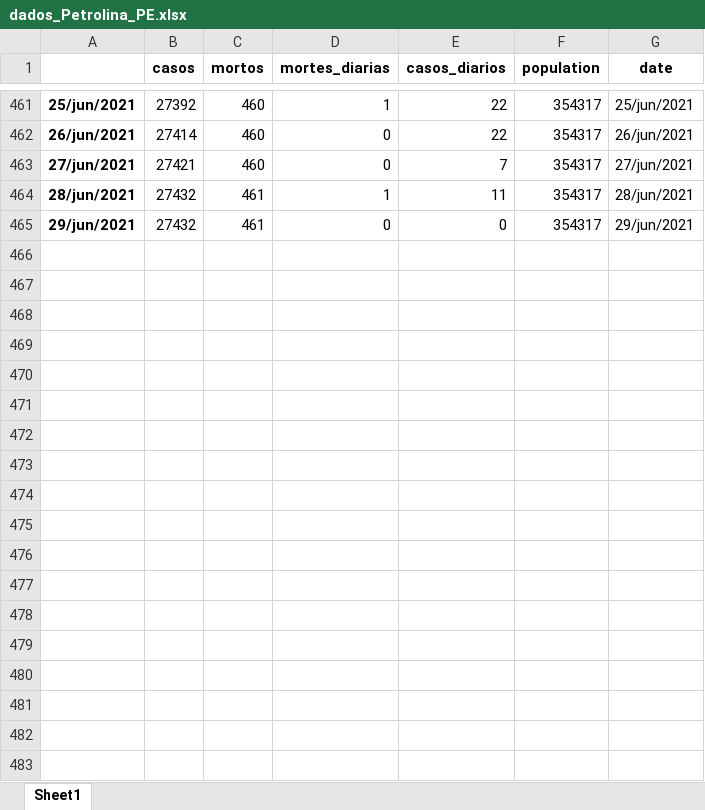
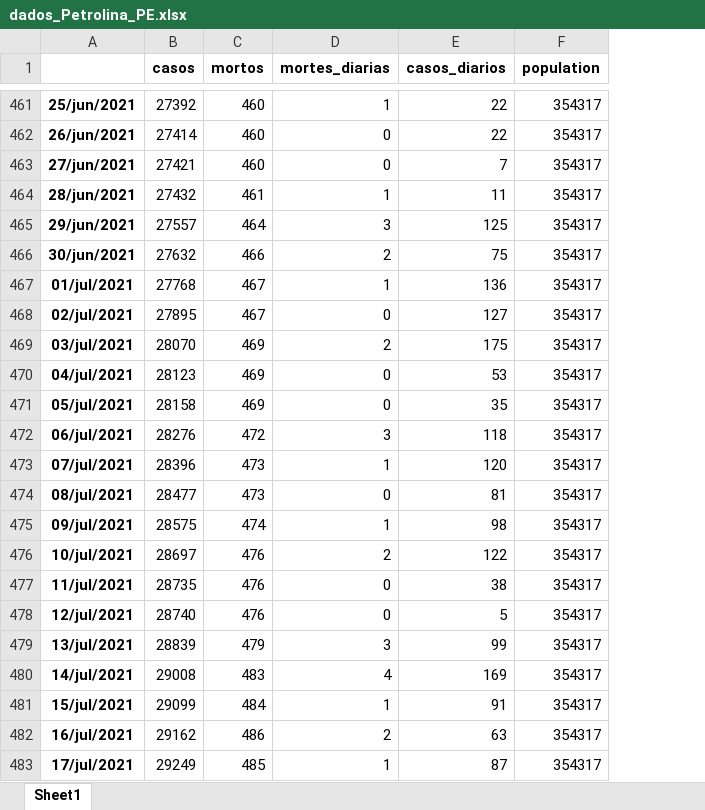
Before and after one commit to gpftc/covid_br, an Excel workbook: data/dados_Petrolina_PE.xlsx, sheet Sheet1, drawn as a sheet; only a part is shown, gaps mark what is left out; values as stored, in another font and other column widths than the file's, no borders; removed rows and columns are numbered as before the commit, all else as after; the diff covers the shown part only; the diff names each change by its address in the sheet, - before the commit and + after, or states it on an @@ line.

```diff
--- a/data/dados_Petrolina_PE.xlsx (sheet Sheet1)
+++ b/data/dados_Petrolina_PE.xlsx (sheet Sheet1)
-column G (date), rows 461-465: 25/jun/2021 | 26/jun/2021 | 27/jun/2021 | 28/jun/2021 | 29/jun/2021
-B465 (casos): 27432
+B465 (casos): 27557
-C465 (mortos): 461
+C465 (mortos): 464
-D465 (mortes_diarias): 0
+D465 (mortes_diarias): 3
-E465 (casos_diarios): 0
+E465 (casos_diarios): 125
+row 466: 30/jun/2021 | 27632 | 466 | 2 | 75 | 354317
+row 467: 01/jul/2021 | 27768 | 467 | 1 | 136 | 354317
+row 468: 02/jul/2021 | 27895 | 467 | 0 | 127 | 354317
+row 469: 03/jul/2021 | 28070 | 469 | 2 | 175 | 354317
+row 470: 04/jul/2021 | 28123 | 469 | 0 | 53 | 354317
+row 471: 05/jul/2021 | 28158 | 469 | 0 | 35 | 354317
+row 472: 06/jul/2021 | 28276 | 472 | 3 | 118 | 354317
+row 473: 07/jul/2021 | 28396 | 473 | 1 | 120 | 354317
+row 474: 08/jul/2021 | 28477 | 473 | 0 | 81 | 354317
+row 475: 09/jul/2021 | 28575 | 474 | 1 | 98 | 354317
+row 476: 10/jul/2021 | 28697 | 476 | 2 | 122 | 354317
+row 477: 11/jul/2021 | 28735 | 476 | 0 | 38 | 354317
+row 478: 12/jul/2021 | 28740 | 476 | 0 | 5 | 354317
+row 479: 13/jul/2021 | 28839 | 479 | 3 | 99 | 354317
+row 480: 14/jul/2021 | 29008 | 483 | 4 | 169 | 354317
+row 481: 15/jul/2021 | 29099 | 484 | 1 | 91 | 354317
+row 482: 16/jul/2021 | 29162 | 486 | 2 | 63 | 354317
+row 483: 17/jul/2021 | 29249 | 485 | 1 | 87 | 354317
```
Also changed, not shown: 18 added rows elsewhere in this sheet, data/dados_Juazeiro_BA.xlsx, 21 other files.
